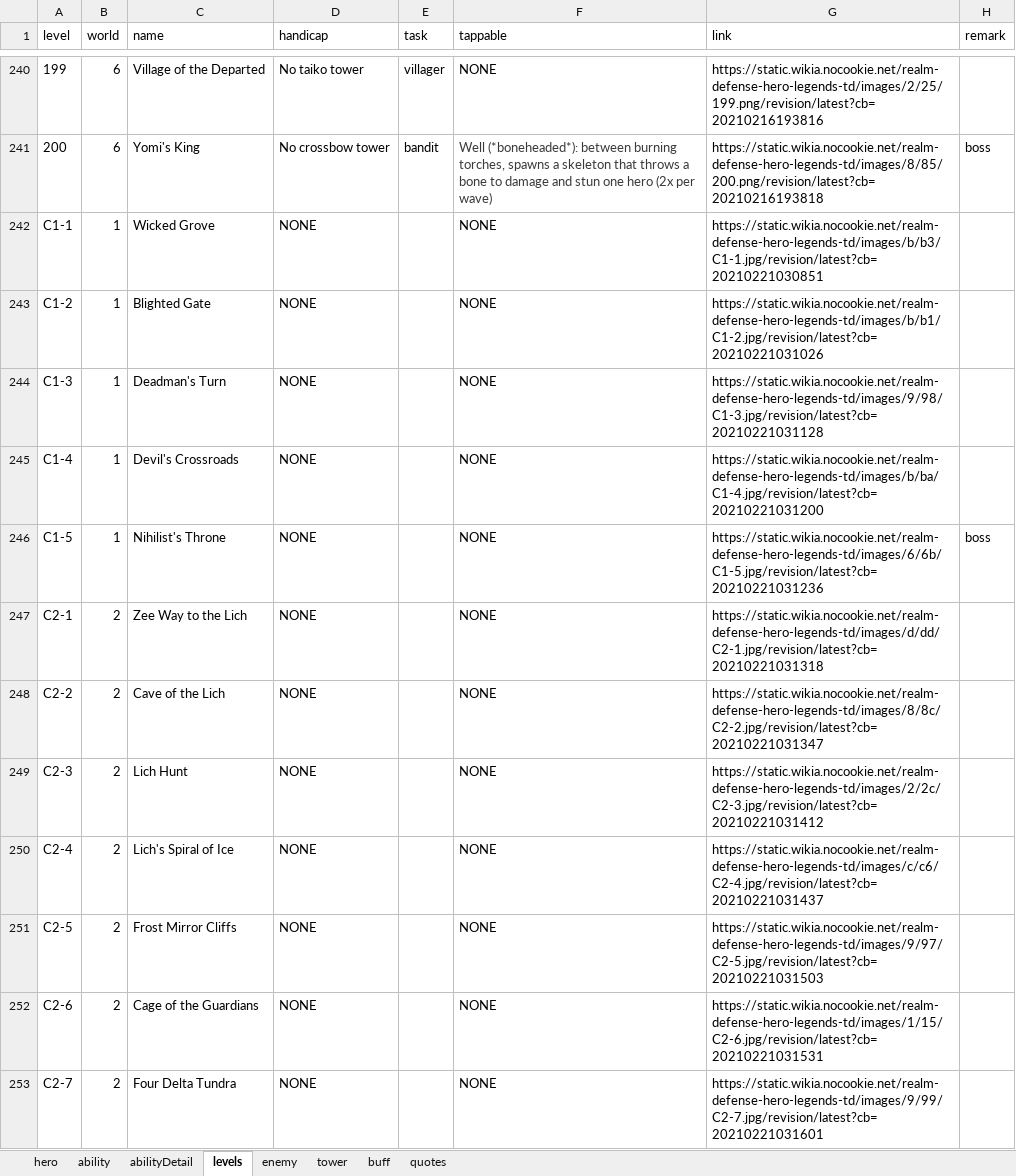
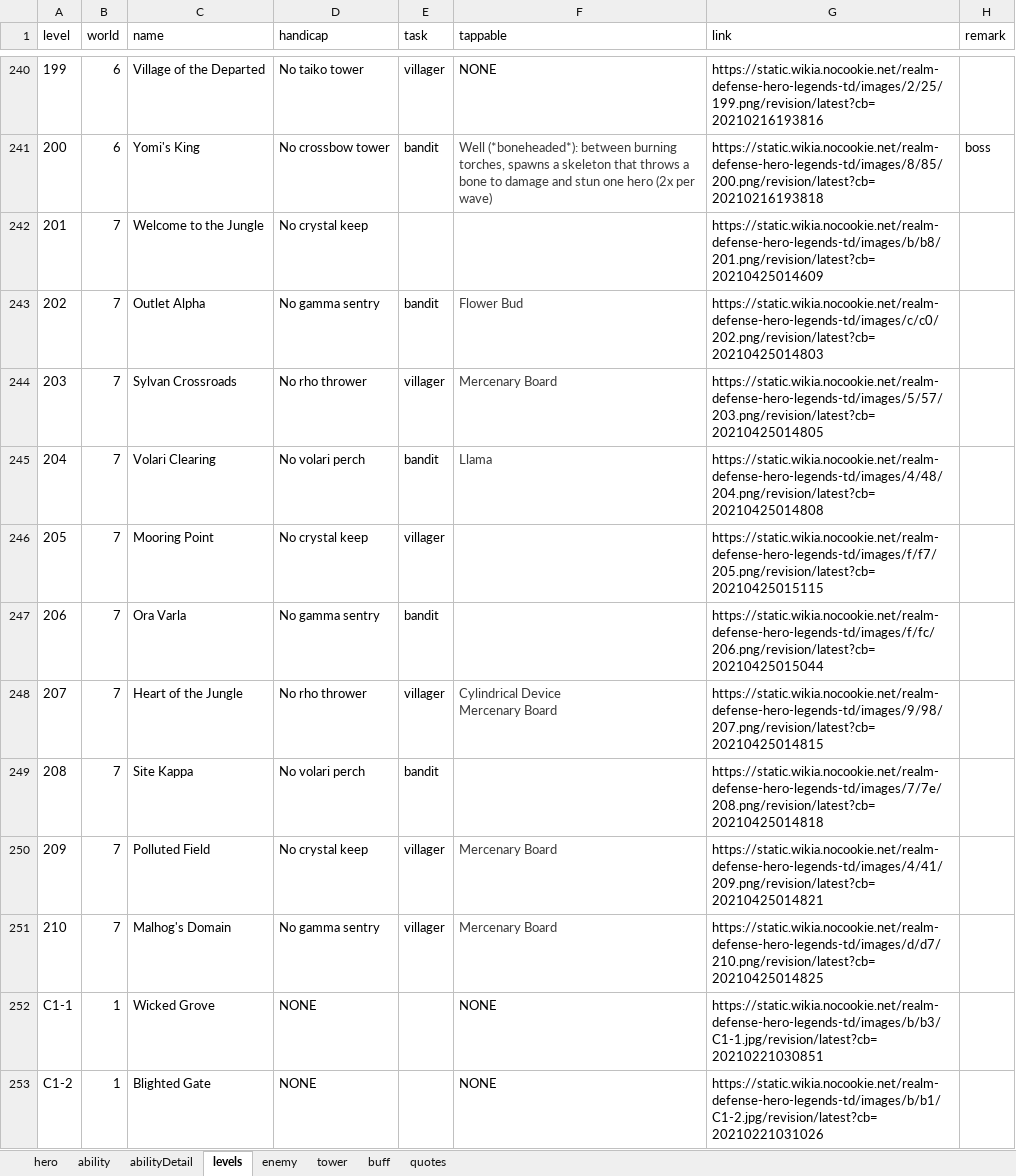
Before and after one commit to AlexP55/CyraBot, an Excel workbook: db/db.xlsx, sheet levels, drawn as a sheet; only a part is shown, gaps mark what is left out; the shorter side is filled out with more unchanged rows; values as stored, in another font and other column widths than the file's, no borders; ↵ is a line break in a cell; the diff names each change by its address in the sheet, - before the commit and + after, or states it on an @@ line.

```diff
--- a/db/db.xlsx (sheet levels)
+++ b/db/db.xlsx (sheet levels)
+row 242: 201 | 7 | Welcome to the Jungle | No crystal keep |  |  | https://static.wikia.nocookie.net/realm-defense-hero-legends-td/images/b/b8/201.png/revision/latest?cb=20210425014609
+row 243: 202 | 7 | Outlet Alpha | No gamma sentry | bandit | Flower Bud | https://static.wikia.nocookie.net/realm-defense-hero-legends-td/images/c/c0/202.png/revision/latest?cb=20210425014803
+row 244: 203 | 7 | Sylvan Crossroads | No rho thrower | villager | Mercenary Board | https://static.wikia.nocookie.net/realm-defense-hero-legends-td/images/5/57/203.png/revision/latest?cb=20210425014805
+row 245: 204 | 7 | Volari Clearing | No volari perch | bandit | Llama | https://static.wikia.nocookie.net/realm-defense-hero-legends-td/images/4/48/204.png/revision/latest?cb=20210425014808
+row 246: 205 | 7 | Mooring Point | No crystal keep | villager |  | https://static.wikia.nocookie.net/realm-defense-hero-legends-td/images/f/f7/205.png/revision/latest?cb=20210425015115
+row 247: 206 | 7 | Ora Varla | No gamma sentry | bandit |  | https://static.wikia.nocookie.net/realm-defense-hero-legends-td/images/f/fc/206.png/revision/latest?cb=20210425015044
+row 248: 207 | 7 | Heart of the Jungle | No rho thrower | villager | Cylindrical Device ↵ Mercenary Board | https://static.wikia.nocookie.net/realm-defense-hero-legends-td/images/9/98/207.png/revision/latest?cb=20210425014815
+row 249: 208 | 7 | Site Kappa | No volari perch | bandit |  | https://static.wikia.nocookie.net/realm-defense-hero-legends-td/images/7/7e/208.png/revision/latest?cb=20210425014818
+row 250: 209 | 7 | Polluted Field | No crystal keep | villager | Mercenary Board | https://static.wikia.nocookie.net/realm-defense-hero-legends-td/images/4/41/209.png/revision/latest?cb=20210425014821
+row 251: 210 | 7 | Malhog's Domain | No gamma sentry | villager | Mercenary Board | https://static.wikia.nocookie.net/realm-defense-hero-legends-td/images/d/d7/210.png/revision/latest?cb=20210425014825
```
Also changed, not shown: sheet enemy, sheet abilityDetail, sheet tower, sheet ability, sheet buff.
